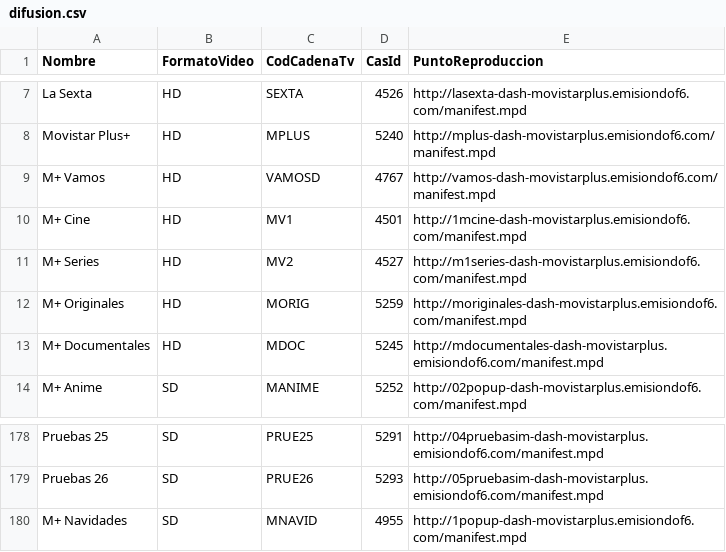
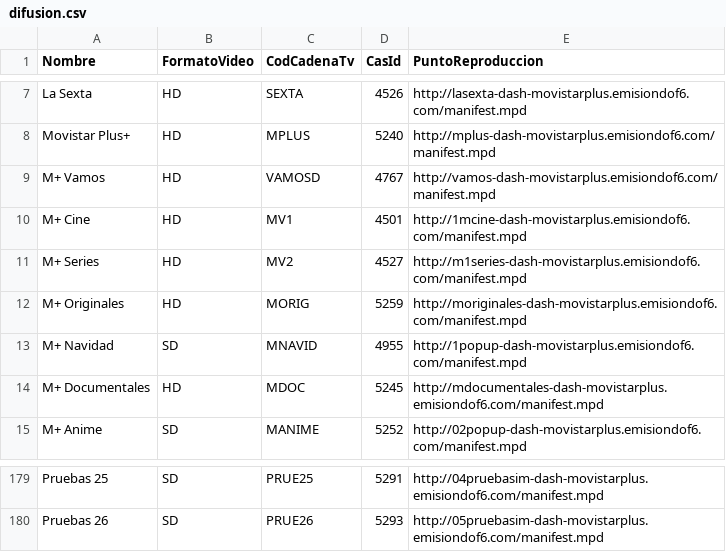
Before and after one commit to alicatesTEAM/Mfeed, a CSV file: difusion.csv, drawn as a sheet; only a part is shown, gaps mark what is left out.

```diff
--- a/difusion.csv
+++ b/difusion.csv
@@ -12,2 +12,3 @@ M+ Series,HD,MV2,4527,http://m1series-dash-movistarplus.emisiondof6.com/manifest
 M+ Originales,HD,MORIG,5259,http://moriginales-dash-movistarplus.emisiondof6.com/manifest.mpd
+M+ Navidad,SD,MNAVID,4955,http://1popup-dash-movistarplus.emisiondof6.com/manifest.mpd
 M+ Documentales,HD,MDOC,5245,http://mdocumentales-dash-movistarplus.emisiondof6.com/manifest.mpd
@@ -179,2 +180 @@ Pruebas 25,SD,PRUE25,5291,http://04pruebasim-dash-movistarplus.emisiondof6.com/m
 Pruebas 26,SD,PRUE26,5293,http://05pruebasim-dash-movistarplus.emisiondof6.com/manifest.mpd
-M+ Navidades,SD,MNAVID,4955,http://1popup-dash-movistarplus.emisiondof6.com/manifest.mpd
```
Also changed, not shown: ott.csv.
